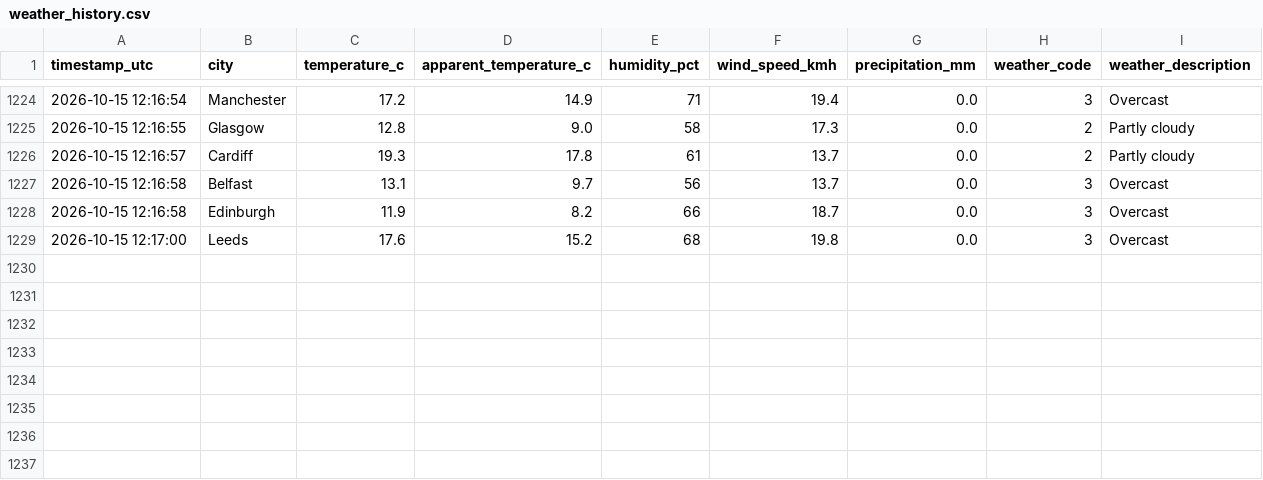
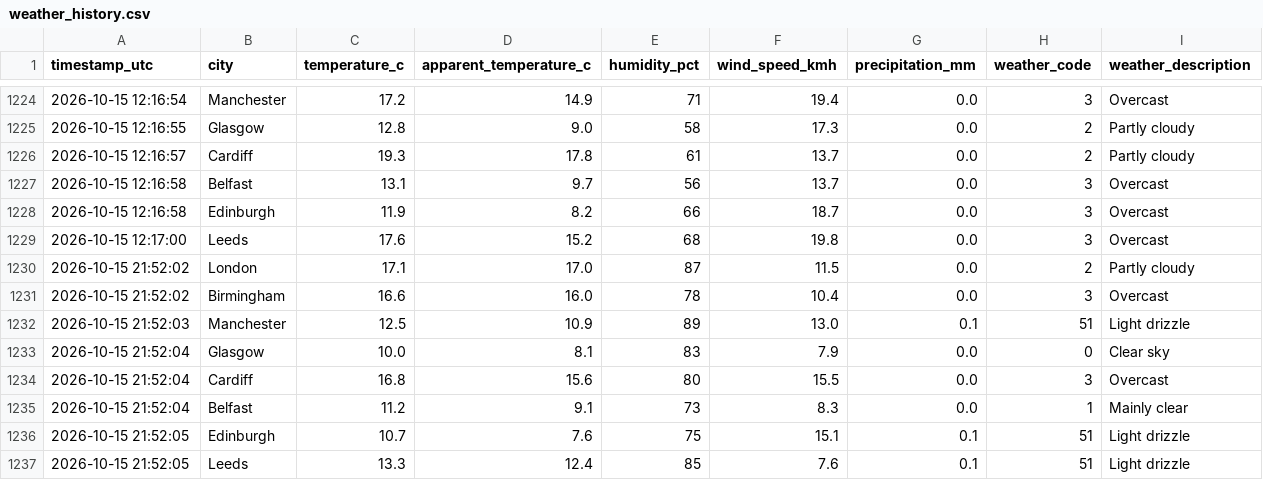
Before and after one commit to Patthur/UK-Weather-Pipeline, a CSV file: data/weather_history.csv, drawn as a sheet; only a part is shown, gaps mark what is left out; the diff names each change by its address in the sheet, - before the commit and + after, or states it on an @@ line.

```diff
--- a/data/weather_history.csv
+++ b/data/weather_history.csv
+row 1230: 2026-10-15 21:52:02 | London | 17.1 | 17.0 | 87 | 11.5 | 0.0 | 2 | Partly cloudy
+row 1231: 2026-10-15 21:52:02 | Birmingham | 16.6 | 16.0 | 78 | 10.4 | 0.0 | 3 | Overcast
+row 1232: 2026-10-15 21:52:03 | Manchester | 12.5 | 10.9 | 89 | 13.0 | 0.1 | 51 | Light drizzle
+row 1233: 2026-10-15 21:52:04 | Glasgow | 10.0 | 8.1 | 83 | 7.9 | 0.0 | 0 | Clear sky
+row 1234: 2026-10-15 21:52:04 | Cardiff | 16.8 | 15.6 | 80 | 15.5 | 0.0 | 3 | Overcast
+row 1235: 2026-10-15 21:52:04 | Belfast | 11.2 | 9.1 | 73 | 8.3 | 0.0 | 1 | Mainly clear
+row 1236: 2026-10-15 21:52:05 | Edinburgh | 10.7 | 7.6 | 75 | 15.1 | 0.1 | 51 | Light drizzle
+row 1237: 2026-10-15 21:52:05 | Leeds | 13.3 | 12.4 | 85 | 7.6 | 0.1 | 51 | Light drizzle
```
Also changed, not shown: data/city_averages.csv, data/latest_snapshot.csv, 1 other file.
